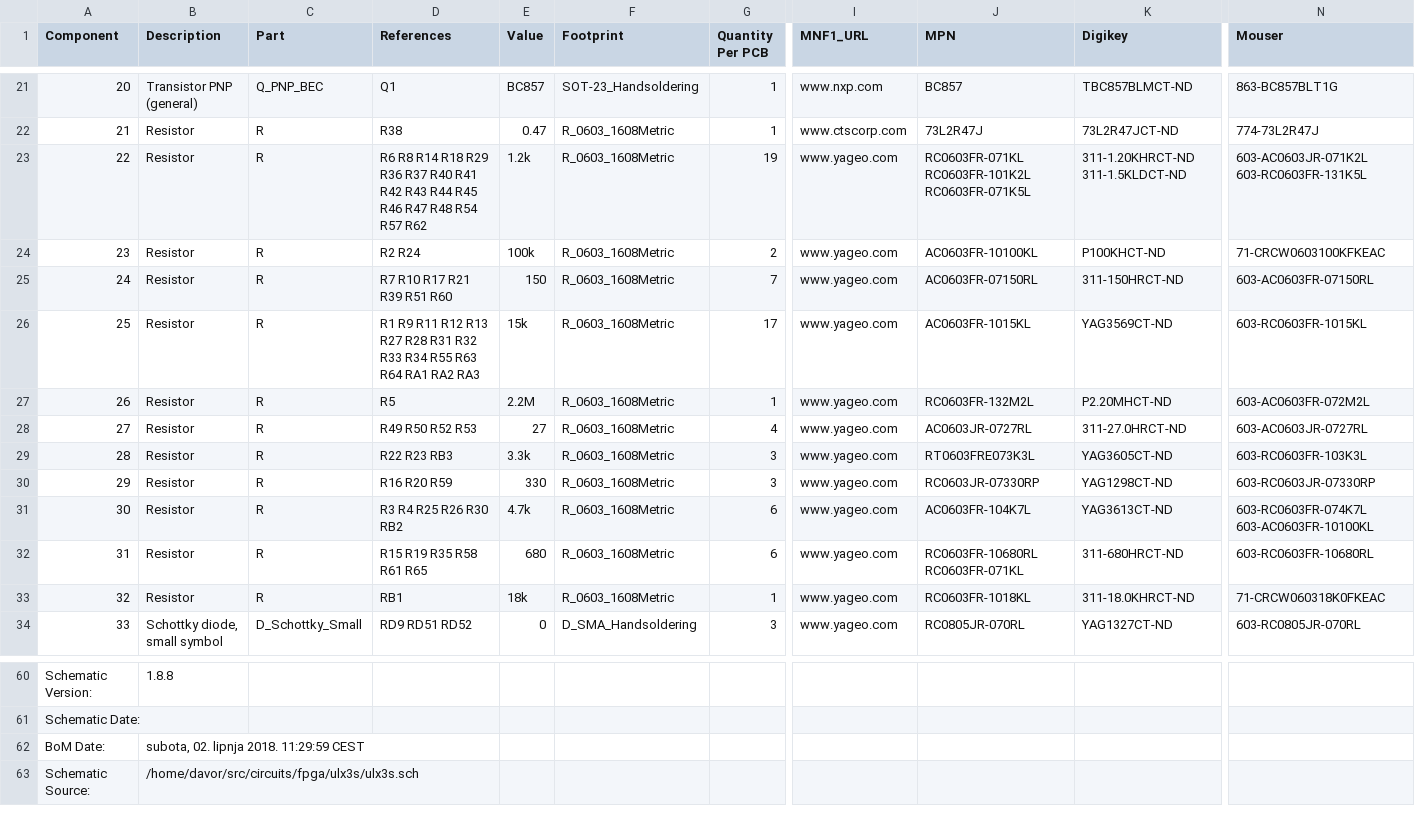
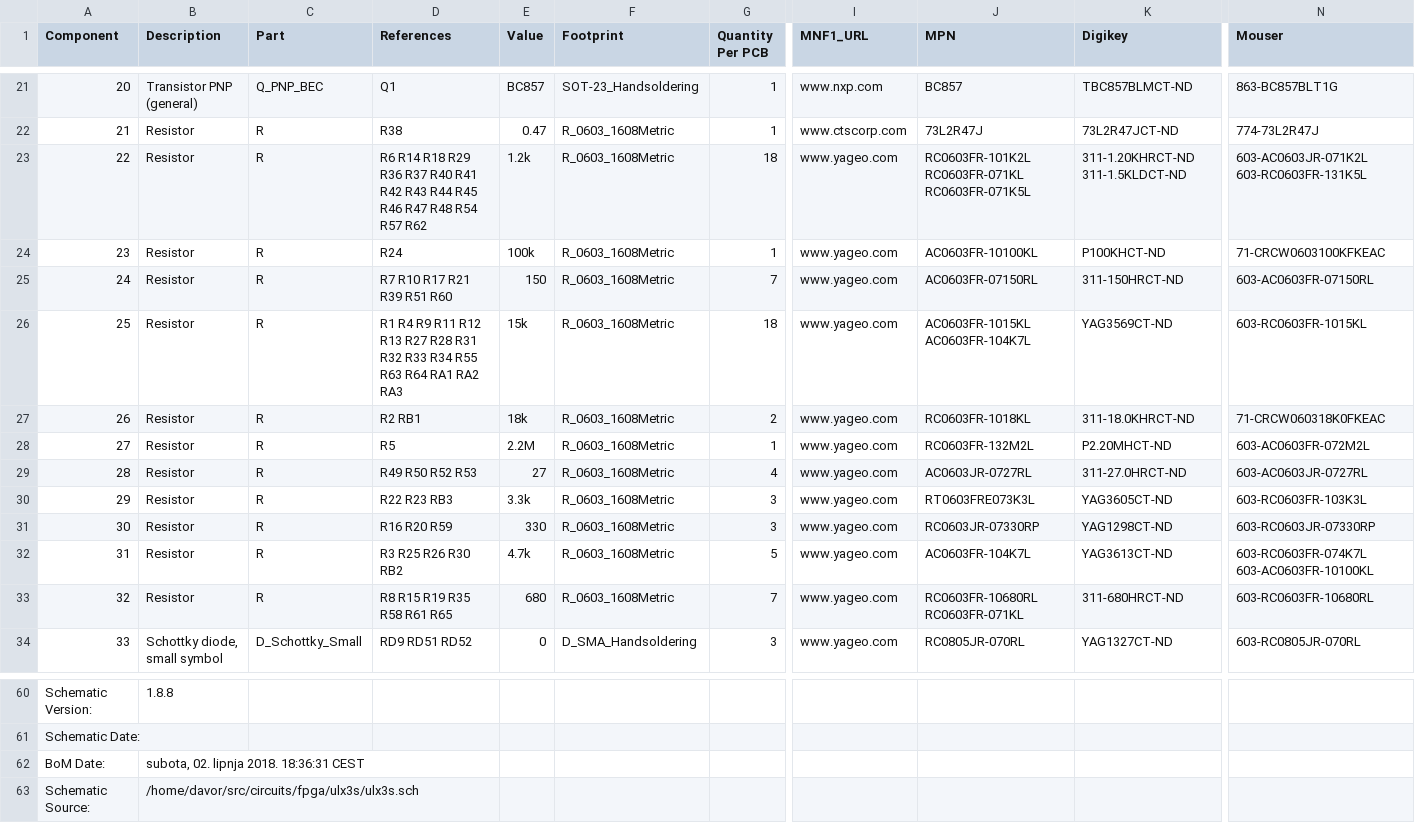
Before and after one commit to emard/ulx3s, a CSV file: doc/ulx3s_bom.csv, drawn as a sheet; only a part is shown, gaps mark what is left out; removed rows and columns are numbered as before the commit, all else as after; rows hold the shown columns only; the diff names each change by its address in the sheet, - before the commit and + after, or states it on an @@ line.

```diff
--- a/doc/ulx3s_bom.csv
+++ b/doc/ulx3s_bom.csv
-D23 (References): R6 R8 R14 R18…
+D23 (References): R6 R14 R18…
-G23 (Quantity Per PCB): 19
+G23 (Quantity Per PCB): 18
-J23 (MPN): RC0603FR-071KL RC0603FR-101K2L RC0603FR-071K5L
+J23 (MPN): RC0603FR-101K2L RC0603FR-071KL RC0603FR-071K5L
-D24 (References): R2 R24
+D24 (References): R24
-G24 (Quantity Per PCB): 2
+G24 (Quantity Per PCB): 1
-D26 (References): R1 R9 R11…
+D26 (References): R1 R4 R9 R11…
-G26 (Quantity Per PCB): 17
+G26 (Quantity Per PCB): 18
-J26 (MPN): AC0603FR-1015KL
+J26 (MPN): AC0603FR-1015KL AC0603FR-104K7L
+row 27: 26 | Resistor | R | R2 RB1 | 18k | R_0603_1608Metric | 2 | www.yageo.com | RC0603FR-1018KL | 311-18.0KHRCT-ND | 71-CRCW060318K0FKEAC
@@ column A (Component) renumbered between rows 28 and 33 @@
-D32 (References): R3 R4 R25 R26 R30 RB2
+D32 (References): R3 R25 R26 R30 RB2
-G32 (Quantity Per PCB): 6
+G32 (Quantity Per PCB): 5
-D33 (References): R15 R19 R35 R58 R61 R65
+D33 (References): R8 R15 R19 R35 R58 R61 R65
-G33 (Quantity Per PCB): 6
+G33 (Quantity Per PCB): 7
-row 33: 32 | Resistor | R | RB1 | 18k | R_0603_1608Metric | 1 | www.yageo.com | RC0603FR-1018KL | 311-18.0KHRCT-ND | 71-CRCW060318K0FKEAC
-B62 (Description): subota, 02. lipnja 2018. 11:29:59 CEST
+B62 (Description): subota, 02. lipnja 2018. 18:36:31 CEST
```
Also changed, not shown: 1-click-bom.tsv.
